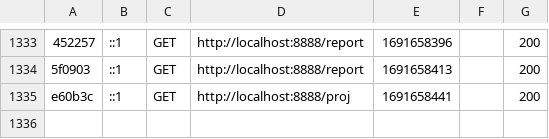
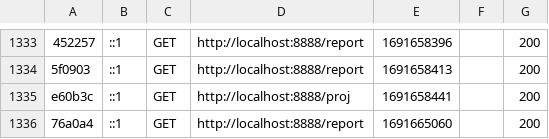
Before and after one commit to JockeTS/mvc-me-page, a CSV file: var/cache/dev/profiler/index.csv, drawn as a sheet; only a part is shown, gaps mark what is left out; the diff names each change by its address in the sheet, - before the commit and + after, or states it on an @@ line.

```diff
--- a/var/cache/dev/profiler/index.csv
+++ b/var/cache/dev/profiler/index.csv
+row 1336: 76a0a4 | ::1 | GET | http://localhost:8888/report | 1691665060 |  | 200
```
Also changed, not shown: 4 other files.
